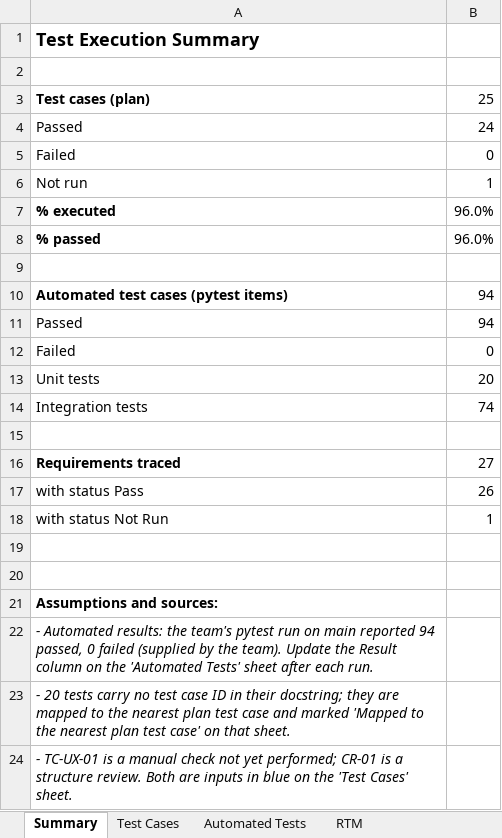
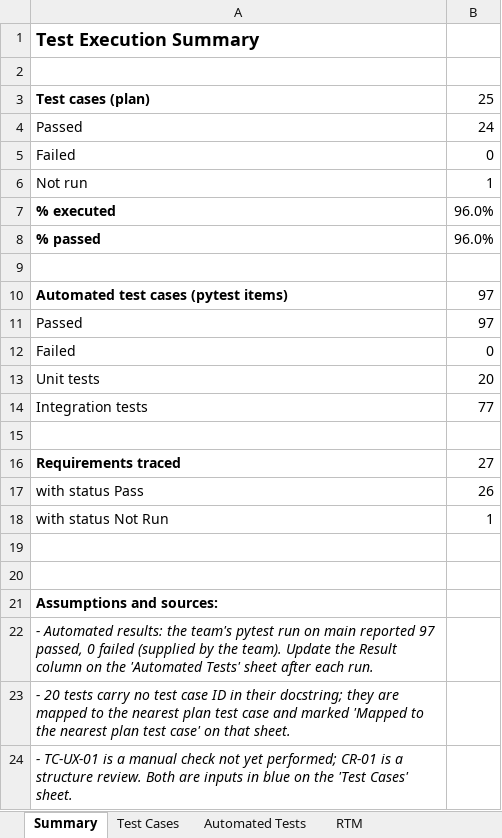
Before and after one commit to Team10-VPS/vehicle_parking_system, an Excel workbook: docs/Team10_TestCases_RTM.xlsx, sheet Summary, drawn as a sheet; values as stored, in another font and other column widths than the file's, no borders; the diff names each change by its address in the sheet, - before the commit and + after, or states it on an @@ line.

Commit message:
Add vehicle_type to slots, confirm before slot removal, refresh test sheet (#21)

```diff
--- a/docs/Team10_TestCases_RTM.xlsx (sheet Summary)
+++ b/docs/Team10_TestCases_RTM.xlsx (sheet Summary)
-B10:B11: 94
+B10:B11: 97
-B14: 74
+B14: 77
-A22: …main reported 94 passed, 0…
+A22: …main reported 97 passed, 0…
```
Also changed, not shown: 5 other files.
